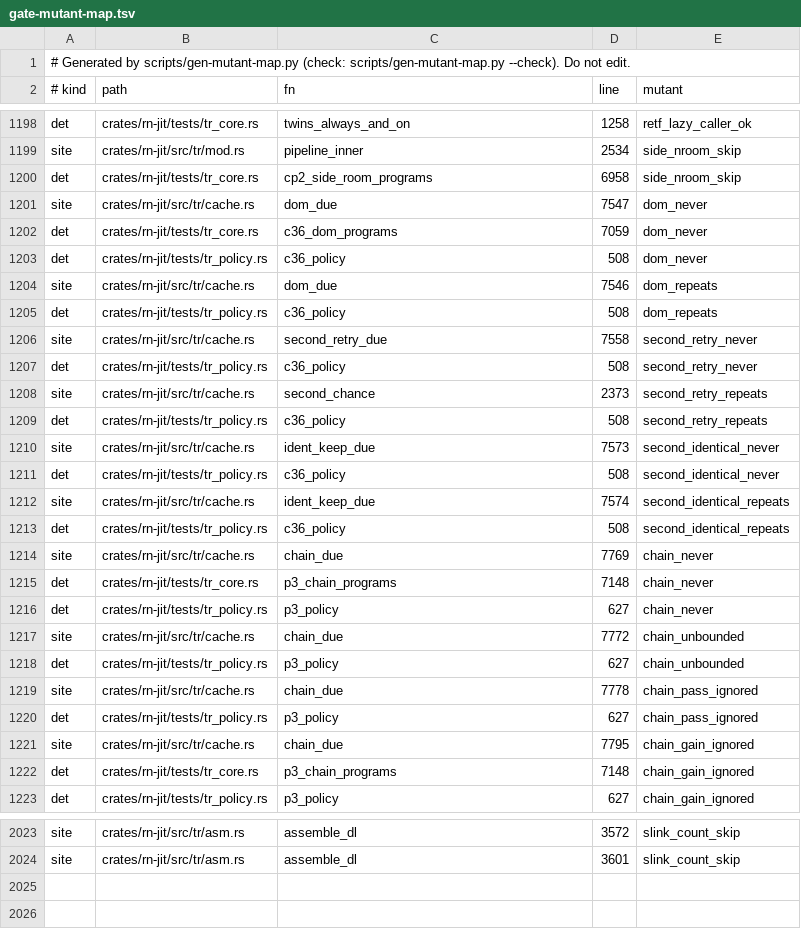
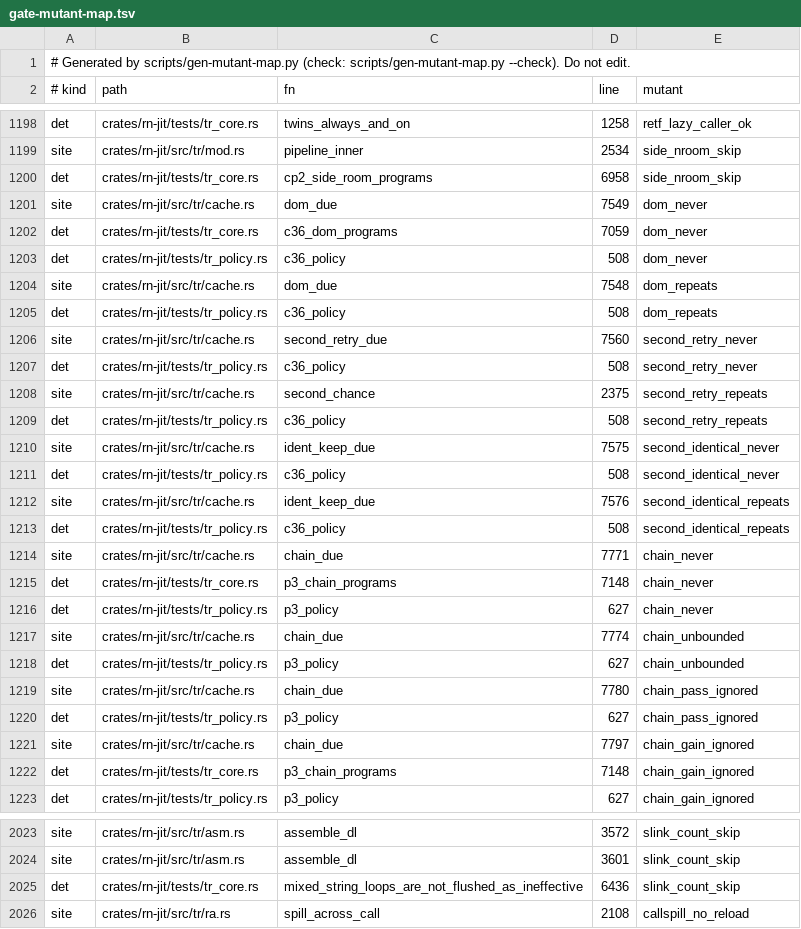
Before and after one commit to kpatvt/rustynail, a TSV file: scripts/gate-mutant-map.tsv, drawn as a sheet; only a part is shown, gaps mark what is left out; the diff covers the shown part only.

```diff
--- a/scripts/gate-mutant-map.tsv
+++ b/scripts/gate-mutant-map.tsv
@@ -1200,23 +1200,23 @@ site	crates/rn-jit/src/tr/mod.rs	pipeline_inner	2534	side_nroom_skip
 det	crates/rn-jit/tests/tr_core.rs	cp2_side_room_programs	6958	side_nroom_skip
-site	crates/rn-jit/src/tr/cache.rs	dom_due	7547	dom_never
+site	crates/rn-jit/src/tr/cache.rs	dom_due	7549	dom_never
 det	crates/rn-jit/tests/tr_core.rs	c36_dom_programs	7059	dom_never
 det	crates/rn-jit/tests/tr_policy.rs	c36_policy	508	dom_never
-site	crates/rn-jit/src/tr/cache.rs	dom_due	7546	dom_repeats
+site	crates/rn-jit/src/tr/cache.rs	dom_due	7548	dom_repeats
 det	crates/rn-jit/tests/tr_policy.rs	c36_policy	508	dom_repeats
-site	crates/rn-jit/src/tr/cache.rs	second_retry_due	7558	second_retry_never
+site	crates/rn-jit/src/tr/cache.rs	second_retry_due	7560	second_retry_never
 det	crates/rn-jit/tests/tr_policy.rs	c36_policy	508	second_retry_never
-site	crates/rn-jit/src/tr/cache.rs	second_chance	2373	second_retry_repeats
+site	crates/rn-jit/src/tr/cache.rs	second_chance	2375	second_retry_repeats
 det	crates/rn-jit/tests/tr_policy.rs	c36_policy	508	second_retry_repeats
-site	crates/rn-jit/src/tr/cache.rs	ident_keep_due	7573	second_identical_never
+site	crates/rn-jit/src/tr/cache.rs	ident_keep_due	7575	second_identical_never
 det	crates/rn-jit/tests/tr_policy.rs	c36_policy	508	second_identical_never
-site	crates/rn-jit/src/tr/cache.rs	ident_keep_due	7574	second_identical_repeats
+site	crates/rn-jit/src/tr/cache.rs	ident_keep_due	7576	second_identical_repeats
 det	crates/rn-jit/tests/tr_policy.rs	c36_policy	508	second_identical_repeats
-site	crates/rn-jit/src/tr/cache.rs	chain_due	7769	chain_never
+site	crates/rn-jit/src/tr/cache.rs	chain_due	7771	chain_never
 det	crates/rn-jit/tests/tr_core.rs	p3_chain_programs	7148	chain_never
 det	crates/rn-jit/tests/tr_policy.rs	p3_policy	627	chain_never
-site	crates/rn-jit/src/tr/cache.rs	chain_due	7772	chain_unbounded
+site	crates/rn-jit/src/tr/cache.rs	chain_due	7774	chain_unbounded
 det	crates/rn-jit/tests/tr_policy.rs	p3_policy	627	chain_unbounded
-site	crates/rn-jit/src/tr/cache.rs	chain_due	7778	chain_pass_ignored
+site	crates/rn-jit/src/tr/cache.rs	chain_due	7780	chain_pass_ignored
 det	crates/rn-jit/tests/tr_policy.rs	p3_policy	627	chain_pass_ignored
-site	crates/rn-jit/src/tr/cache.rs	chain_due	7795	chain_gain_ignored
+site	crates/rn-jit/src/tr/cache.rs	chain_due	7797	chain_gain_ignored
 det	crates/rn-jit/tests/tr_core.rs	p3_chain_programs	7148	chain_gain_ignored
@@ -2024 +2024,3 @@ site	crates/rn-jit/src/tr/asm.rs	assemble_dl	3572	slink_count_skip
 site	crates/rn-jit/src/tr/asm.rs	assemble_dl	3601	slink_count_skip
+det	crates/rn-jit/tests/tr_core.rs	mixed_string_loops_are_not_flushed_as_ineffective	6436	slink_count_skip
+site	crates/rn-jit/src/tr/ra.rs	spill_across_call	2108	callspill_no_reload
```
Also changed, not shown: 139 edited cells elsewhere in this file, 4 other files.
